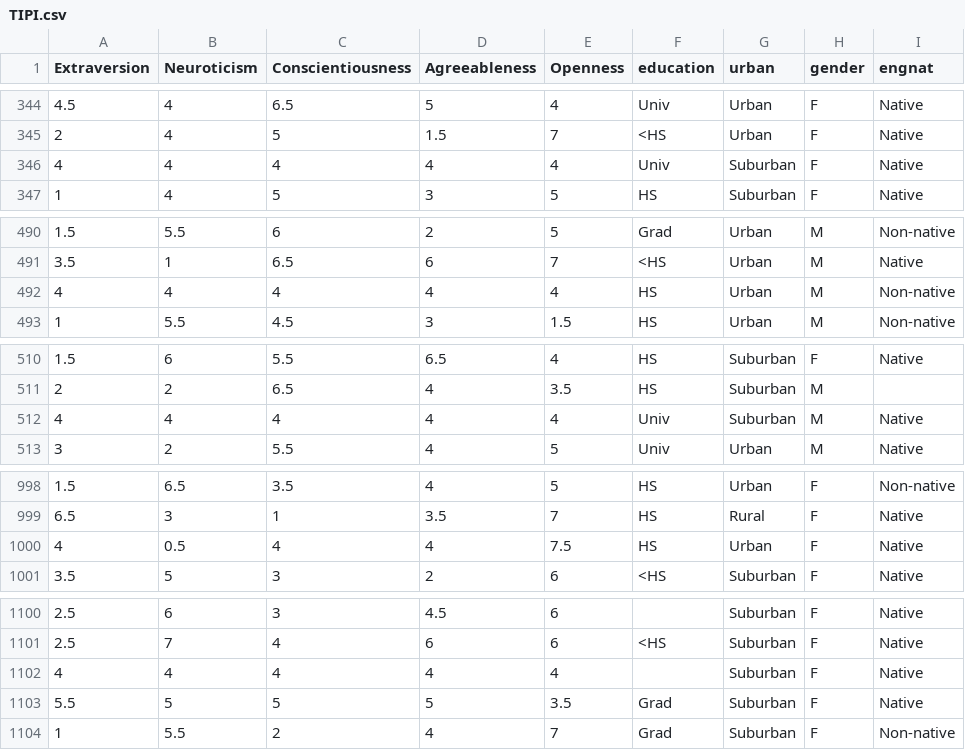
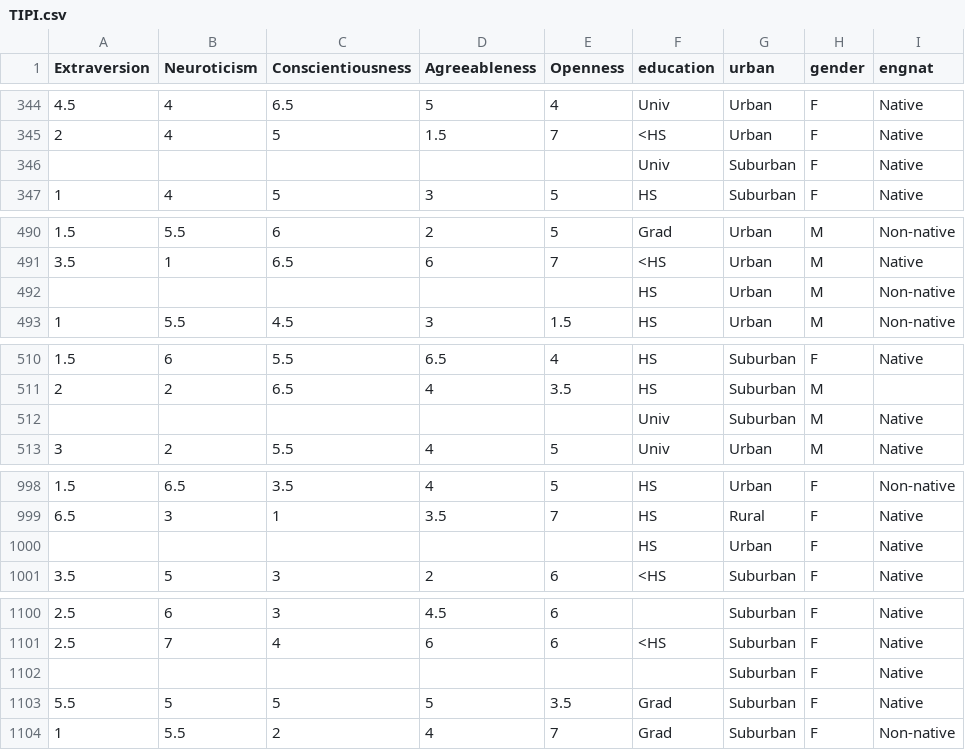
Before and after one commit to TheMacSquared/jamovi-upwr, a CSV file: jDane/data/TIPI.csv, drawn as a sheet; only a part is shown, gaps mark what is left out; the diff covers the shown part only; the diff names each change by its address in the sheet, - before the commit and + after, or states it on an @@ line.

```diff
--- a/jDane/data/TIPI.csv
+++ b/jDane/data/TIPI.csv
-A346 (Extraversion): 4
+A346 (Extraversion): (empty)
-B346 (Neuroticism): 4
+B346 (Neuroticism): (empty)
-C346 (Conscientiousness): 4
+C346 (Conscientiousness): (empty)
-D346 (Agreeableness): 4
+D346 (Agreeableness): (empty)
-E346 (Openness): 4
+E346 (Openness): (empty)
-A492 (Extraversion): 4
+A492 (Extraversion): (empty)
-B492 (Neuroticism): 4
+B492 (Neuroticism): (empty)
-C492 (Conscientiousness): 4
+C492 (Conscientiousness): (empty)
-D492 (Agreeableness): 4
+D492 (Agreeableness): (empty)
-E492 (Openness): 4
+E492 (Openness): (empty)
-A512 (Extraversion): 4
+A512 (Extraversion): (empty)
-B512 (Neuroticism): 4
+B512 (Neuroticism): (empty)
-C512 (Conscientiousness): 4
+C512 (Conscientiousness): (empty)
-D512 (Agreeableness): 4
+D512 (Agreeableness): (empty)
-E512 (Openness): 4
+E512 (Openness): (empty)
-A1000 (Extraversion): 4
+A1000 (Extraversion): (empty)
-B1000 (Neuroticism): 0.5
+B1000 (Neuroticism): (empty)
-C1000 (Conscientiousness): 4
+C1000 (Conscientiousness): (empty)
-D1000 (Agreeableness): 4
+D1000 (Agreeableness): (empty)
-E1000 (Openness): 7.5
+E1000 (Openness): (empty)
-A1102 (Extraversion): 4
+A1102 (Extraversion): (empty)
-B1102 (Neuroticism): 4
+B1102 (Neuroticism): (empty)
-C1102 (Conscientiousness): 4
+C1102 (Conscientiousness): (empty)
-D1102 (Agreeableness): 4
+D1102 (Agreeableness): (empty)
-E1102 (Openness): 4
+E1102 (Openness): (empty)
```
Also changed, not shown: 35 edited cells elsewhere in this file, 5 other files.
